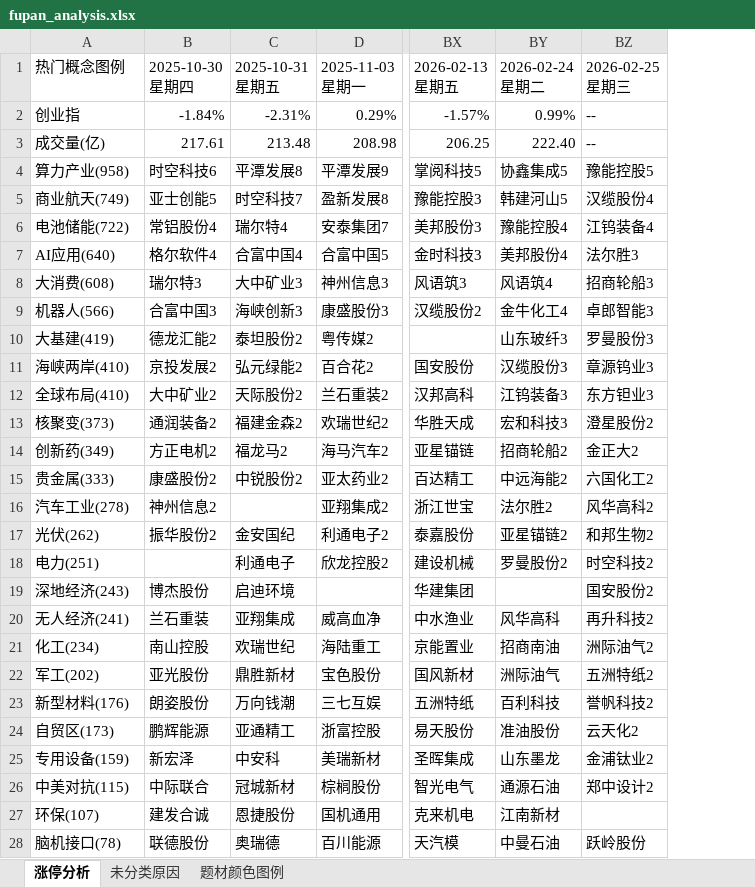
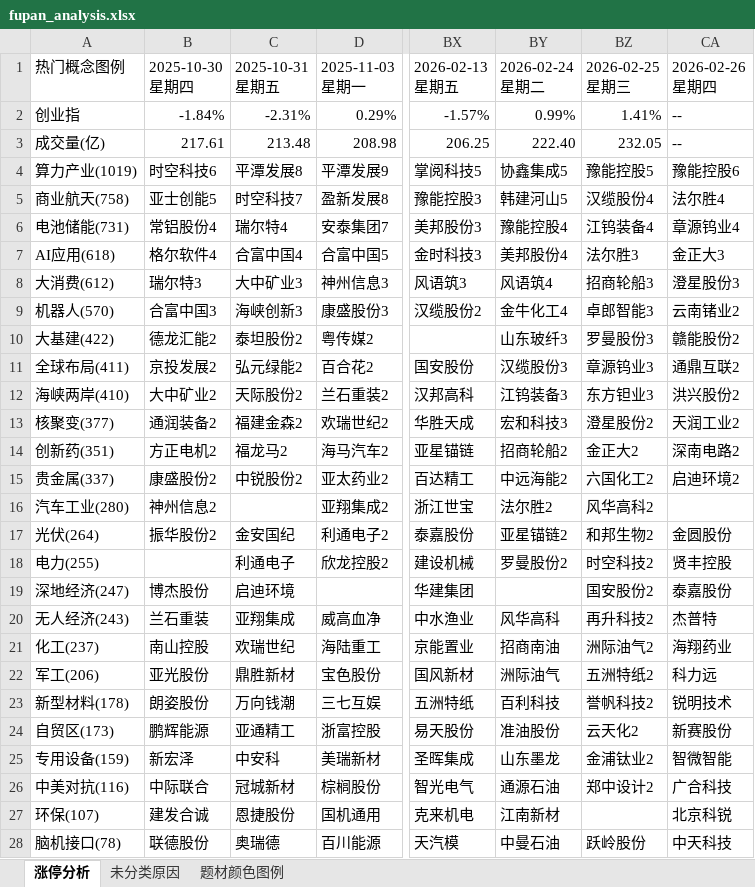
Before and after one commit to KealLiang/HardTrading, an Excel workbook: excel/fupan_analysis.xlsx, sheet 涨停分析, drawn as a sheet; only a part is shown, gaps mark what is left out; values as stored, in another font and other column widths than the file's, no cell formats; the diff covers the shown part only; the diff names each change by its address in the sheet, - before the commit and + after, or states it on an @@ line.

```diff
--- a/excel/fupan_analysis.xlsx (sheet 涨停分析)
+++ b/excel/fupan_analysis.xlsx (sheet 涨停分析)
+column CA (2026-02-26 星期四), rows 2-28: -- | -- | 豫能控股6 | 法尔胜4 | 章源钨业4 | 金正大3 | 澄星股份3 | 云南锗业2 | 赣能股份2 | 通鼎互联2 | 洪兴股份2 | 天润工业2 | 深南电路2 | 启迪环境2 |  | 金圆股份 | 贤丰控股 | 泰嘉股份 | 杰普特 | 海翔药业 | 科力远 | 锐明技术 | 新赛股份 | 智微智能 | 广合科技 | 北京科锐 | 中天科技
-BZ2 (2026-02-25 星期三): --
+BZ2 (2026-02-25 星期三): 1.41%
-BZ3 (2026-02-25 星期三): --
+BZ3 (2026-02-25 星期三): 232.05
-A4 (热门概念图例): 算力产业(958)
+A4 (热门概念图例): 算力产业(1019)
-A5 (热门概念图例): 商业航天(749)
+A5 (热门概念图例): 商业航天(758)
-A6 (热门概念图例): 电池储能(722)
+A6 (热门概念图例): 电池储能(731)
-A7 (热门概念图例): AI应用(640)
+A7 (热门概念图例): AI应用(618)
-A8 (热门概念图例): 大消费(608)
+A8 (热门概念图例): 大消费(612)
-A9 (热门概念图例): 机器人(566)
+A9 (热门概念图例): 机器人(570)
-A10 (热门概念图例): 大基建(419)
+A10 (热门概念图例): 大基建(422)
-A11 (热门概念图例): 海峡两岸(410)
+A11 (热门概念图例): 全球布局(411)
-A12 (热门概念图例): 全球布局(410)
+A12 (热门概念图例): 海峡两岸(410)
-A13 (热门概念图例): 核聚变(373)
+A13 (热门概念图例): 核聚变(377)
-A14 (热门概念图例): 创新药(349)
+A14 (热门概念图例): 创新药(351)
-A15 (热门概念图例): 贵金属(333)
+A15 (热门概念图例): 贵金属(337)
-A16 (热门概念图例): 汽车工业(278)
+A16 (热门概念图例): 汽车工业(280)
-A17 (热门概念图例): 光伏(262)
+A17 (热门概念图例): 光伏(264)
-A18 (热门概念图例): 电力(251)
+A18 (热门概念图例): 电力(255)
-A19 (热门概念图例): 深地经济(243)
+A19 (热门概念图例): 深地经济(247)
-A20 (热门概念图例): 无人经济(241)
+A20 (热门概念图例): 无人经济(243)
-A21 (热门概念图例): 化工(234)
+A21 (热门概念图例): 化工(237)
-A22 (热门概念图例): 军工(202)
+A22 (热门概念图例): 军工(206)
-A23 (热门概念图例): 新型材料(176)
+A23 (热门概念图例): 新型材料(178)
-A26 (热门概念图例): 中美对抗(115)
+A26 (热门概念图例): 中美对抗(116)
```
Also changed, not shown: 3 edited cells elsewhere in this sheet, sheet 未分类原因, sheet 题材颜色图例, cell formats, excel/market_analysis.xlsx, 5 other files.
